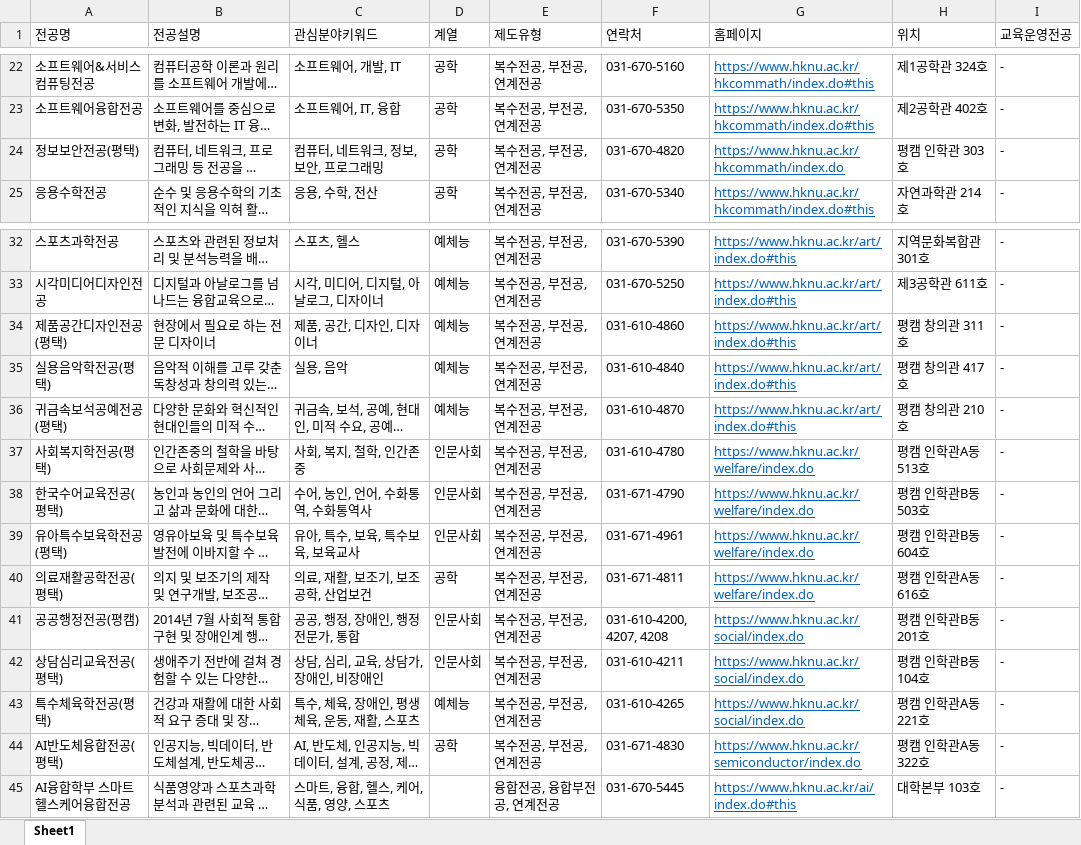
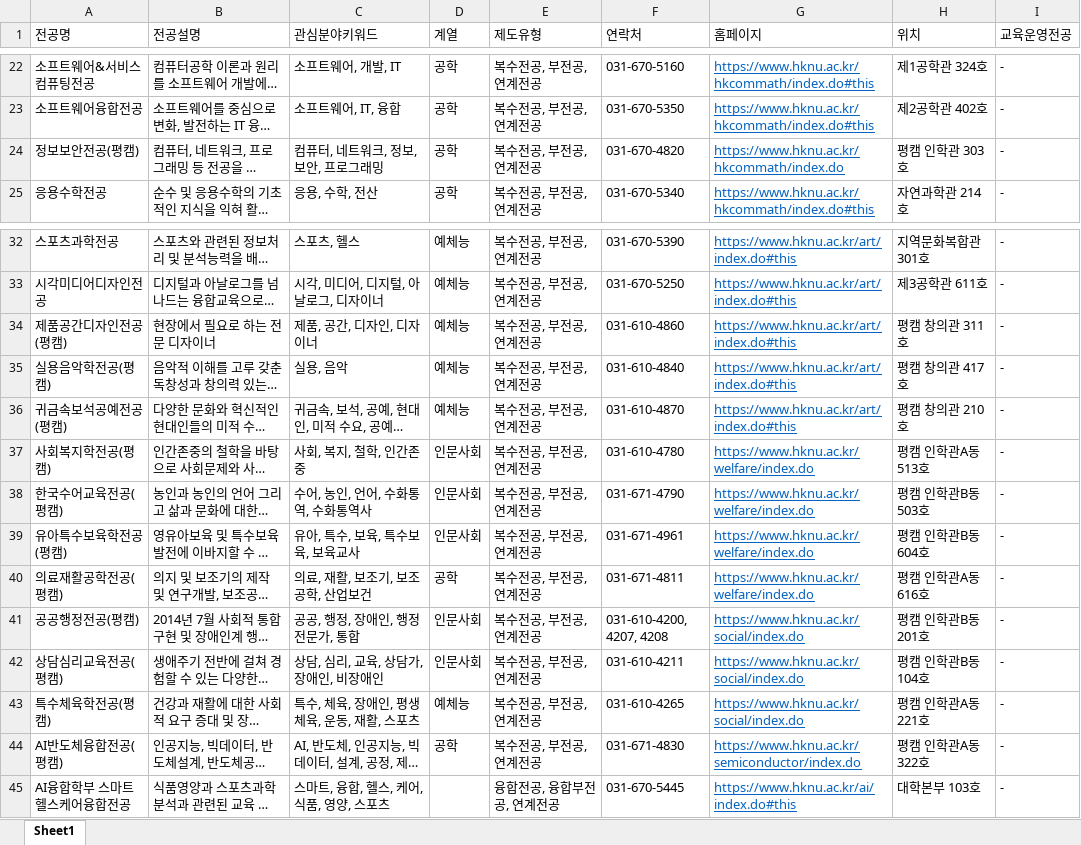
Before and after one commit to hknu-academic/gemini-chat-app, an Excel workbook: data/majors_info.xlsx, sheet Sheet1, drawn as a sheet; only a part is shown, gaps mark what is left out; long unchanged cells end in …; values as stored, in another font and other column widths than the file's, no borders; the diff names each change by its address in the sheet, - before the commit and + after, or states it on an @@ line.

Commit message:
Add files via upload

```diff
--- a/data/majors_info.xlsx (sheet Sheet1)
+++ b/data/majors_info.xlsx (sheet Sheet1)
-A24 (전공명): 정보보안전공(평택)
+A24 (전공명): 정보보안전공(평캠)
-A34 (전공명): 제품공간디자인전공(평택)
+A34 (전공명): 제품공간디자인전공(평캠)
-A35 (전공명): 실용음악학전공(평택)
+A35 (전공명): 실용음악학전공(평캠)
-A36 (전공명): 귀금속보석공예전공(평택)
+A36 (전공명): 귀금속보석공예전공(평캠)
-A37 (전공명): 사회복지학전공(평택)
+A37 (전공명): 사회복지학전공(평캠)
-A38 (전공명): 한국수어교육전공(평택)
+A38 (전공명): 한국수어교육전공(평캠)
-A39 (전공명): 유아특수보육학전공(평택)
+A39 (전공명): 유아특수보육학전공(평캠)
-A40 (전공명): 의료재활공학전공(평택)
+A40 (전공명): 의료재활공학전공(평캠)
-A42 (전공명): 상담심리교육전공(평택)
+A42 (전공명): 상담심리교육전공(평캠)
-A43 (전공명): 특수체육학전공(평택)
+A43 (전공명): 특수체육학전공(평캠)
-A44 (전공명): AI반도체융합전공(평택)
+A44 (전공명): AI반도체융합전공(평캠)
```
